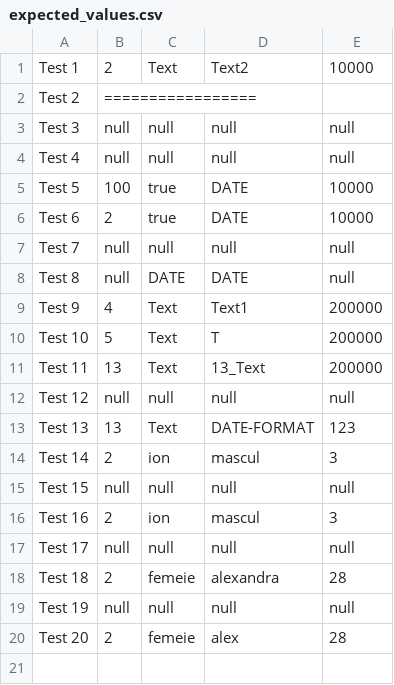
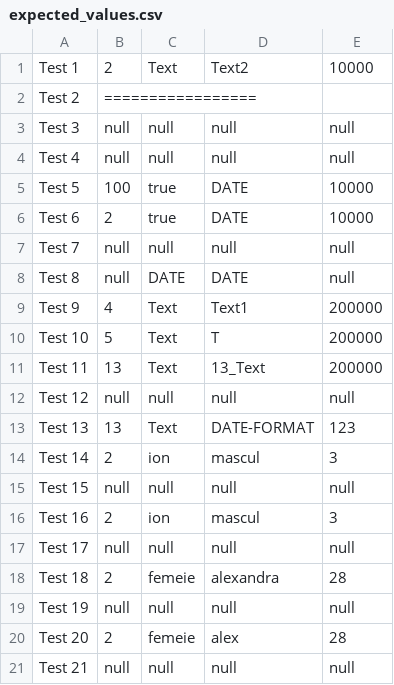
Before and after one commit to irimiacip/Odin_Backed_Tests, a CSV file: src/main/resources/process_request/expected/expected_values.csv, drawn as a sheet; the diff names each change by its address in the sheet, - before the commit and + after, or states it on an @@ line.

Commit message:
request processor

```diff
--- a/src/main/resources/process_request/expected/expected_values.csv
+++ b/src/main/resources/process_request/expected/expected_values.csv
+row 21: Test 21 | null | null | null | null
```
Also changed, not shown: 3 other files.
